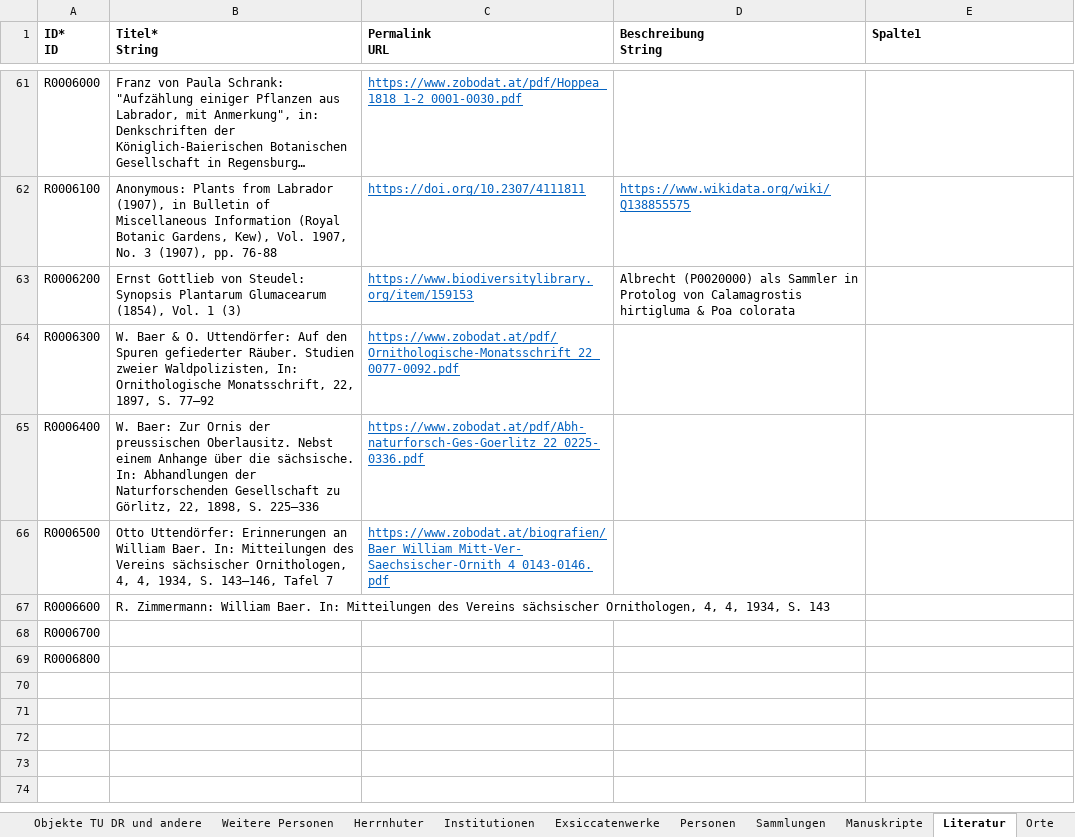
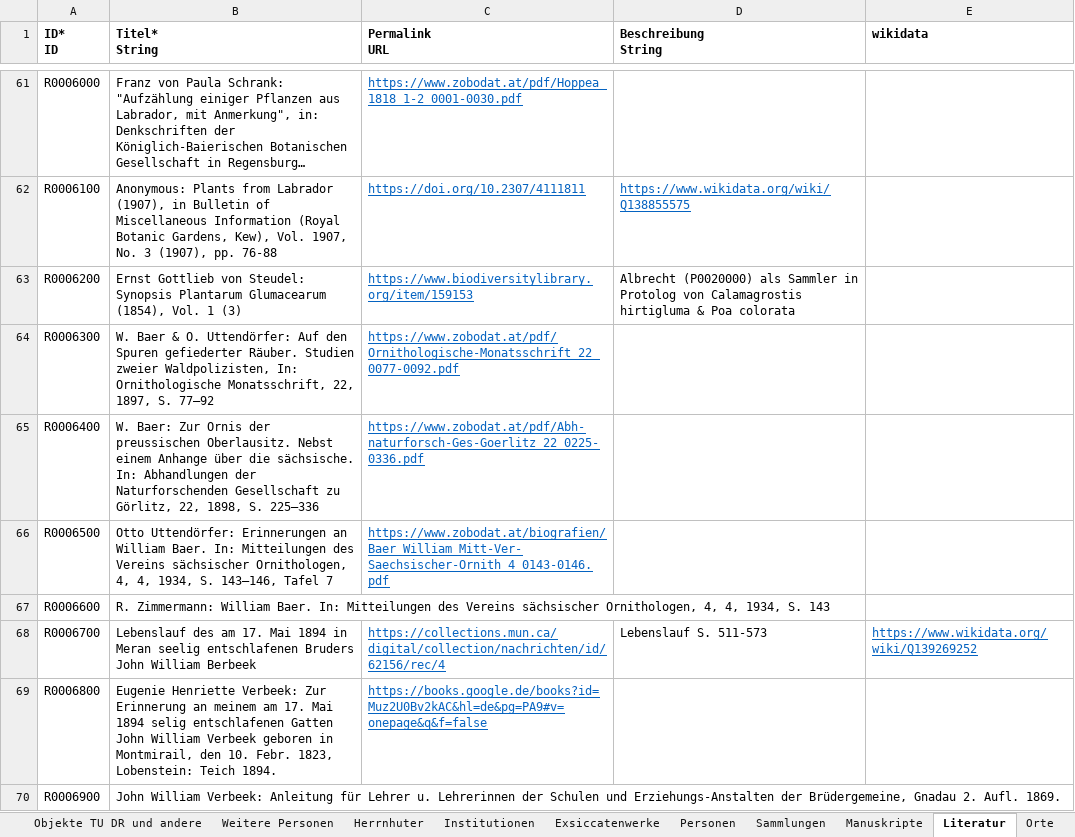
Before and after one commit to rue-a/naturforschung_und_protestantische_mission, an Excel workbook: data/Herrnhuter NaturkundlerInnen.xlsx, sheet Literatur, drawn as a sheet; only a part is shown, gaps mark what is left out; long unchanged cells end in …; values as stored, in another font and other column widths than the file's, no borders; table styles not drawn; the diff names each change by its address in the sheet, - before the commit and + after, or states it on an @@ line.

```diff
--- a/data/Herrnhuter NaturkundlerInnen.xlsx (sheet Literatur)
+++ b/data/Herrnhuter NaturkundlerInnen.xlsx (sheet Literatur)
-E1: Spalte1
+E1: wikidata
-B68 (Titel* String): (empty)
+B68 (Titel* String): Lebenslauf des am 17. Mai 1894 in Meran seelig entschlafenen Bruders John William Berbeek
-C68 (Permalink URL): (empty)
+C68 (Permalink URL): https://collections.mun.ca/digital/collection/nachrichten/id/62156/rec/4
-D68 (Beschreibung String): (empty)
+D68 (Beschreibung String): Lebenslauf S. 511-573
-E68 (wikidata): (empty)
+E68 (wikidata): https://www.wikidata.org/wiki/Q139269252
-B69 (Titel* String): (empty)
+B69 (Titel* String): Eugenie Henriette Verbeek: Zur Erinnerung an meinem am 17. Mai 1894 selig entschlafenen Gatten John William Verbeek geboren in Montmirail, den 10. Febr. 1823, Lobenstein: Teich 1894.
-C69 (Permalink URL): (empty)
+C69 (Permalink URL): https://books.google.de/books?id=Muz2U0Bv2kAC&hl=de&pg=PA9#v=onepage&q&f=false
+row 70: R0006900 | John William Verbeek: Anleitung für Lehrer u. Lehrerinnen der Schulen und Erziehungs-Anstalten der Brüdergemeine, Gnadau 2. Aufl. 1869.
```
Also changed, not shown: sheet Personen, sheet Orte, 13 other files.
